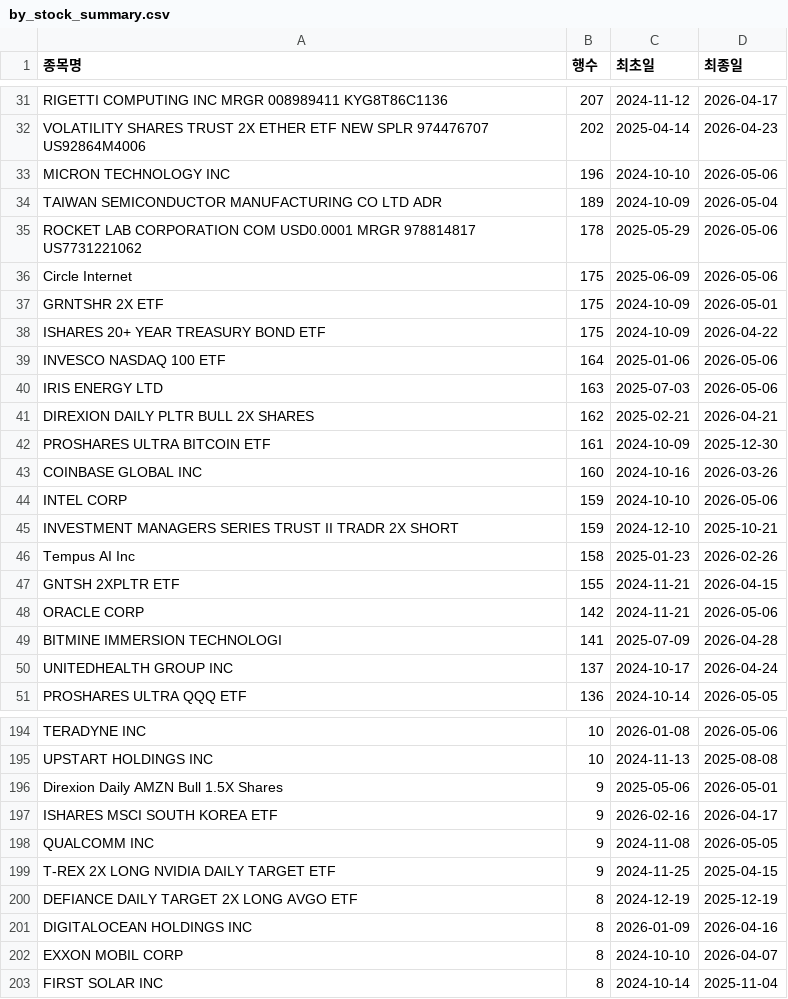
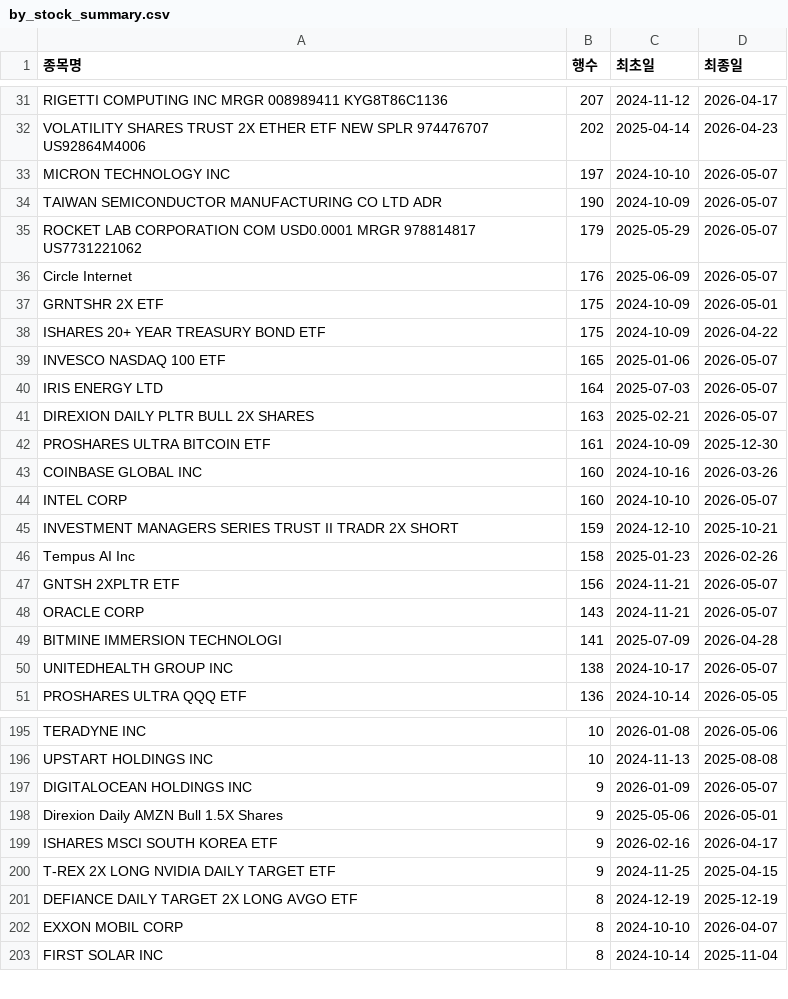
Before and after one commit to HaminKim/reant_streamlit, a CSV file: processed/by_stock_summary.csv, drawn as a sheet; only a part is shown, gaps mark what is left out; the diff covers the shown part only.

```diff
--- a/processed/by_stock_summary.csv
+++ b/processed/by_stock_summary.csv
@@ -32,20 +32,20 @@ RIGETTI COMPUTING INC MRGR 008989411 KYG8T86C1136,207,2024-11-12,2026-04-17
 VOLATILITY SHARES TRUST 2X ETHER ETF NEW SPLR 974476707 US92864M4006,202,2025-04-14,2026-04-23
-MICRON TECHNOLOGY INC,196,2024-10-10,2026-05-06
-TAIWAN SEMICONDUCTOR MANUFACTURING CO LTD ADR,189,2024-10-09,2026-05-04
-ROCKET LAB CORPORATION COM USD0.0001 MRGR 978814817 US7731221062,178,2025-05-29,2026-05-06
-Circle Internet,175,2025-06-09,2026-05-06
+MICRON TECHNOLOGY INC,197,2024-10-10,2026-05-07
+TAIWAN SEMICONDUCTOR MANUFACTURING CO LTD ADR,190,2024-10-09,2026-05-07
+ROCKET LAB CORPORATION COM USD0.0001 MRGR 978814817 US7731221062,179,2025-05-29,2026-05-07
+Circle Internet,176,2025-06-09,2026-05-07
 GRNTSHR 2X ETF,175,2024-10-09,2026-05-01
 ISHARES 20+ YEAR TREASURY BOND ETF,175,2024-10-09,2026-04-22
-INVESCO NASDAQ 100 ETF,164,2025-01-06,2026-05-06
-IRIS ENERGY LTD,163,2025-07-03,2026-05-06
-DIREXION DAILY PLTR BULL 2X SHARES,162,2025-02-21,2026-04-21
+INVESCO NASDAQ 100 ETF,165,2025-01-06,2026-05-07
+IRIS ENERGY LTD,164,2025-07-03,2026-05-07
+DIREXION DAILY PLTR BULL 2X SHARES,163,2025-02-21,2026-05-07
 PROSHARES ULTRA BITCOIN ETF,161,2024-10-09,2025-12-30
 COINBASE GLOBAL INC,160,2024-10-16,2026-03-26
-INTEL CORP,159,2024-10-10,2026-05-06
+INTEL CORP,160,2024-10-10,2026-05-07
 INVESTMENT MANAGERS SERIES TRUST II TRADR 2X SHORT,159,2024-12-10,2025-10-21
 Tempus AI Inc,158,2025-01-23,2026-02-26
-GNTSH 2XPLTR ETF,155,2024-11-21,2026-04-15
-ORACLE CORP,142,2024-11-21,2026-05-06
+GNTSH 2XPLTR ETF,156,2024-11-21,2026-05-07
+ORACLE CORP,143,2024-11-21,2026-05-07
 BITMINE IMMERSION TECHNOLOGI,141,2025-07-09,2026-04-28
-UNITEDHEALTH GROUP INC,137,2024-10-17,2026-04-24
+UNITEDHEALTH GROUP INC,138,2024-10-17,2026-05-07
 PROSHARES ULTRA QQQ ETF,136,2024-10-14,2026-05-05
@@ -195,8 +196,7 @@ TERADYNE INC,10,2026-01-08,2026-05-06
 UPSTART HOLDINGS INC,10,2024-11-13,2025-08-08
+DIGITALOCEAN HOLDINGS INC,9,2026-01-09,2026-05-07
 Direxion Daily AMZN Bull 1.5X Shares,9,2025-05-06,2026-05-01
 ISHARES MSCI SOUTH KOREA ETF,9,2026-02-16,2026-04-17
-QUALCOMM INC,9,2024-11-08,2026-05-05
 T-REX 2X LONG NVIDIA DAILY TARGET ETF,9,2024-11-25,2025-04-15
 DEFIANCE DAILY TARGET 2X LONG AVGO ETF,8,2024-12-19,2025-12-19
-DIGITALOCEAN HOLDINGS INC,8,2026-01-09,2026-04-16
 EXXON MOBIL CORP,8,2024-10-10,2026-04-07
```
Also changed, not shown: 15 added rows, 11 removed rows and 46 edited cells elsewhere in this file, 3 other files.
